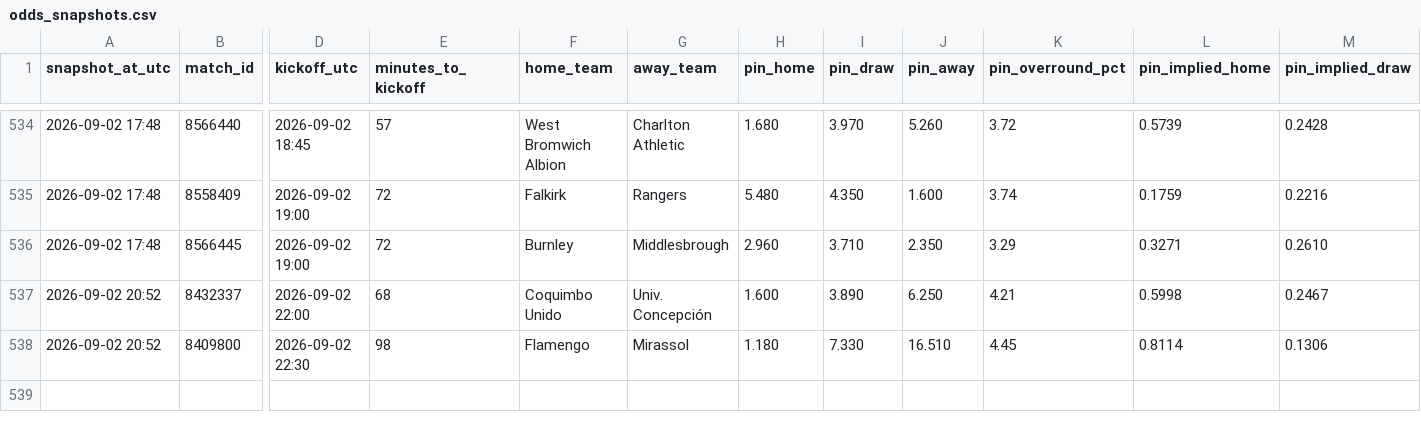
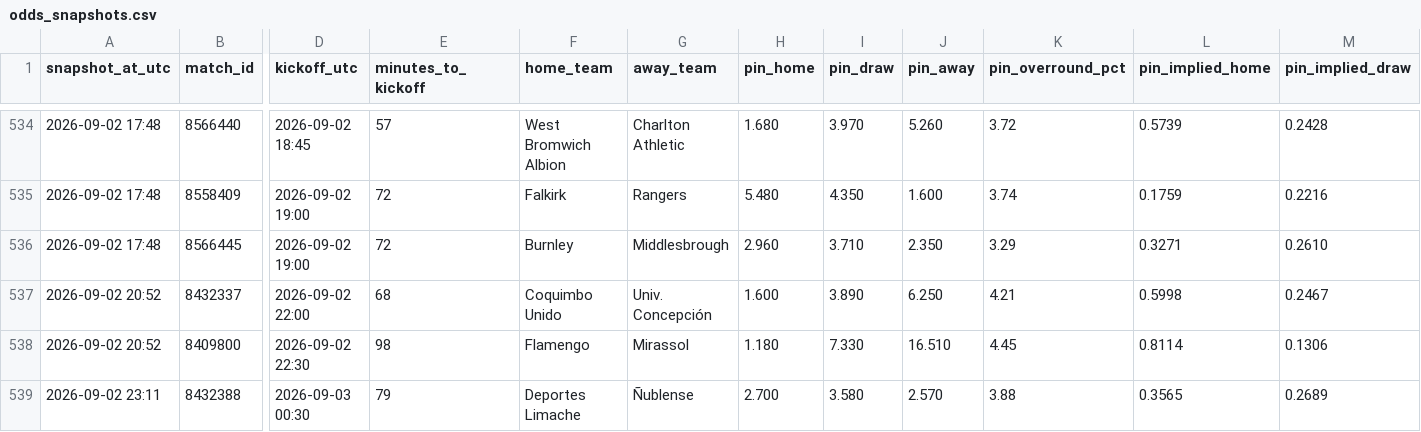
Before and after one commit to Bggantchev/betting-system, a CSV file: odds_snapshots.csv, drawn as a sheet; only a part is shown, gaps mark what is left out; rows hold the shown columns only; the diff names each change by its address in the sheet, - before the commit and + after, or states it on an @@ line.

```diff
--- a/odds_snapshots.csv
+++ b/odds_snapshots.csv
+row 539: 2026-09-02 23:11 | 8432388 | 2026-09-03 00:30 | 79 | Deportes Limache | Ñublense | 2.700 | 3.580 | 2.570 | 3.88 | 0.3565 | 0.2689
```
